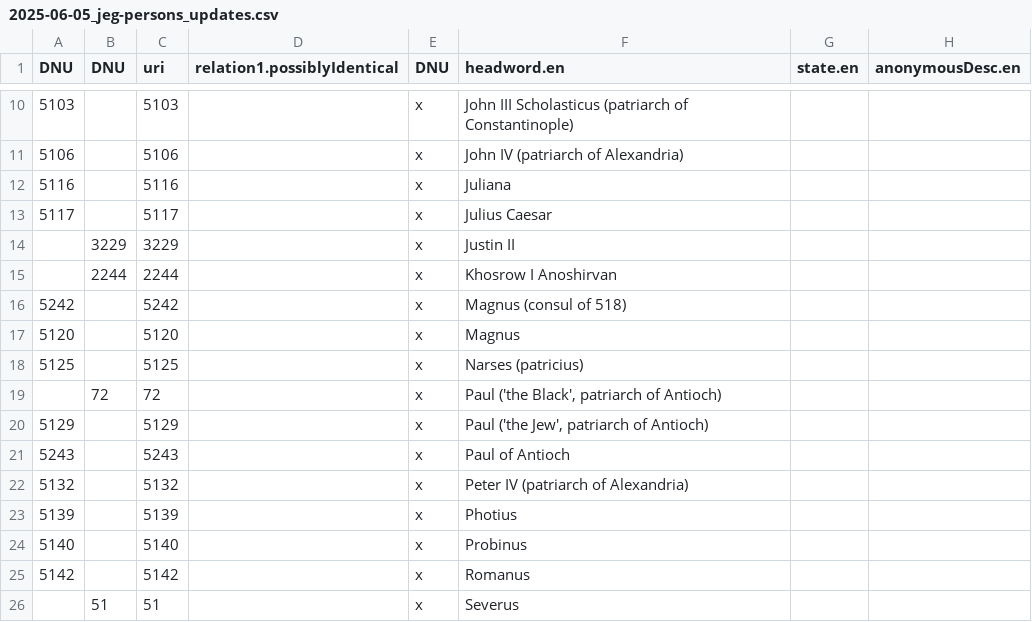
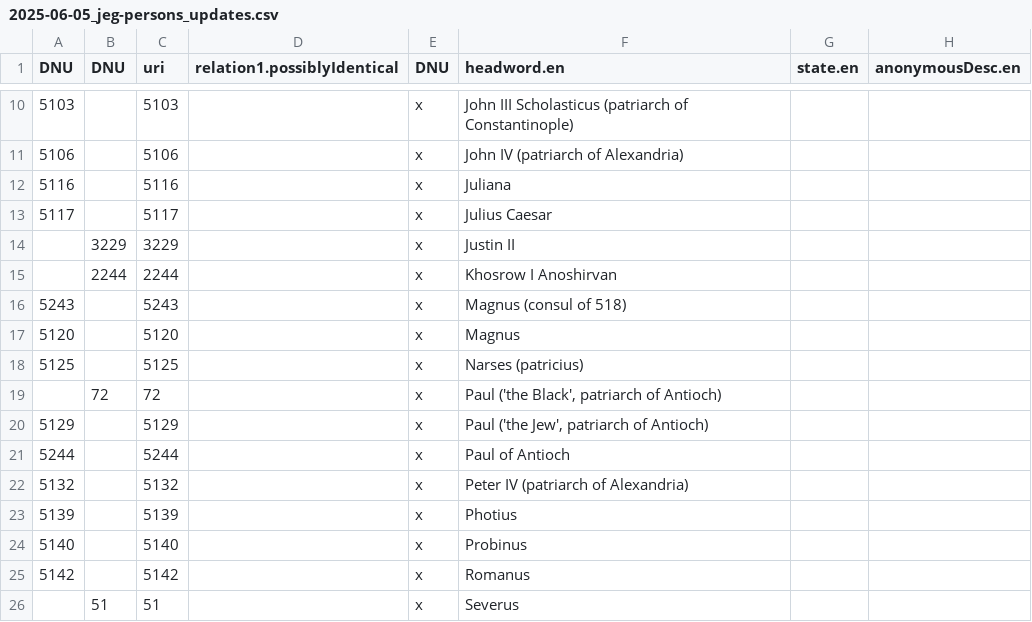
Before and after one commit to wlpotter/csv-to-srophe, a CSV file: in/2025-06-05_jeg-persons_updates.csv, drawn as a sheet; only a part is shown, gaps mark what is left out; the diff names each change by its address in the sheet, - before the commit and + after, or states it on an @@ line.

Commit message:
Fix URI error

```diff
--- a/in/2025-06-05_jeg-persons_updates.csv
+++ b/in/2025-06-05_jeg-persons_updates.csv
-A16 (DNU): 5242
+A16 (DNU): 5243
-C16 (uri): 5242
+C16 (uri): 5243
-A21 (DNU): 5243
+A21 (DNU): 5244
-C21 (uri): 5243
+C21 (uri): 5244
```
